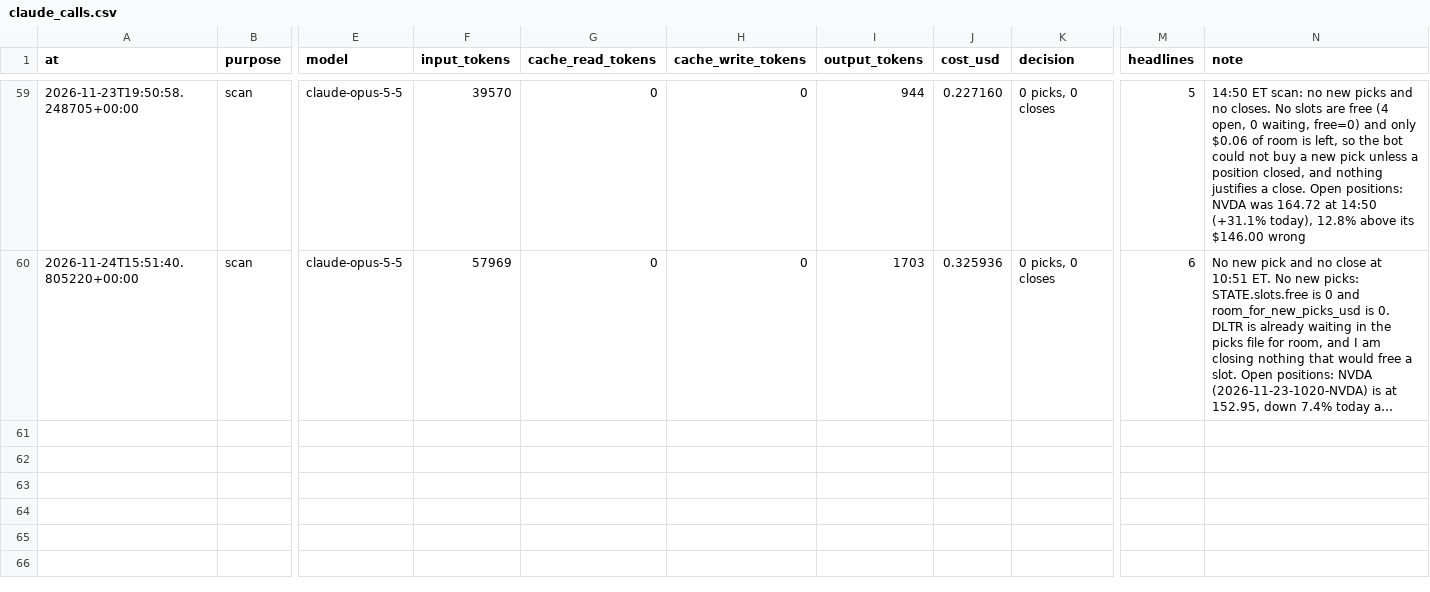
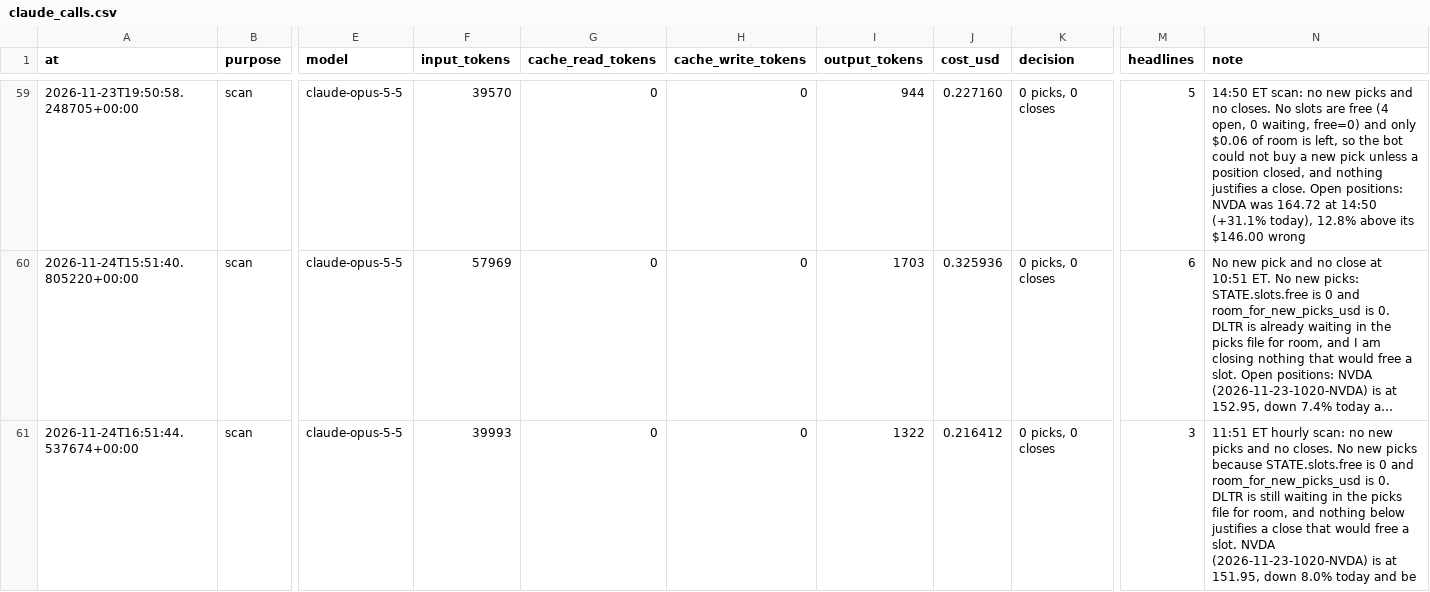
Before and after one commit to samjayf26-prog/investor-bot, a CSV file: ledger/claude_calls.csv, drawn as a sheet; only a part is shown, gaps mark what is left out; long unchanged cells end in …; rows hold the shown columns only; the diff names each change by its address in the sheet, - before the commit and + after, or states it on an @@ line.

Commit message:
scan 2026-11-24T16:52Z

```diff
--- a/ledger/claude_calls.csv
+++ b/ledger/claude_calls.csv
+row 61: 2026-11-24T16:51:44.537674+00:00 | scan | claude-opus-5-5 | 39993 | 0 | 0 | 1322 | 0.216412 | 0 picks, 0 closes | 3 | 11:51 ET hourly scan: no new picks and no closes. No new picks because STATE.slots.free is 0 and room_for_new_picks_usd is 0. DLTR is still waiting in the picks file for room, and nothing below justifies a close that would free a slot. NVDA (2026-11-23-1020-NVDA) is at 151.95, down 8.0% today and be
```
Also changed, not shown: 1 other file.
